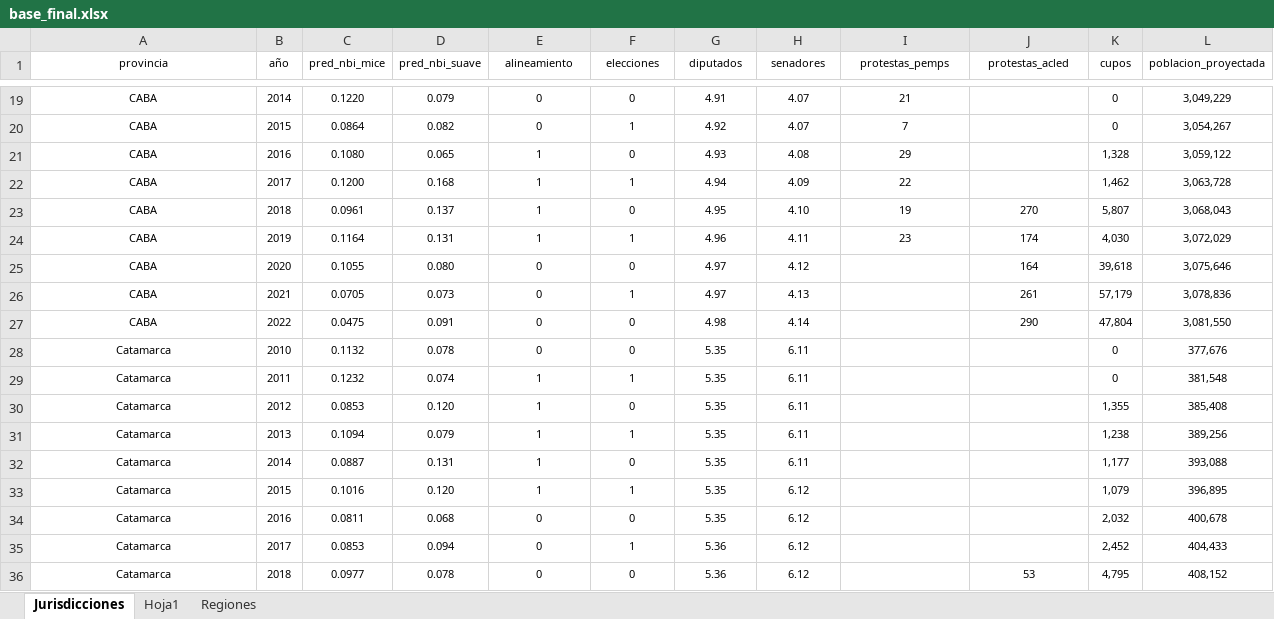
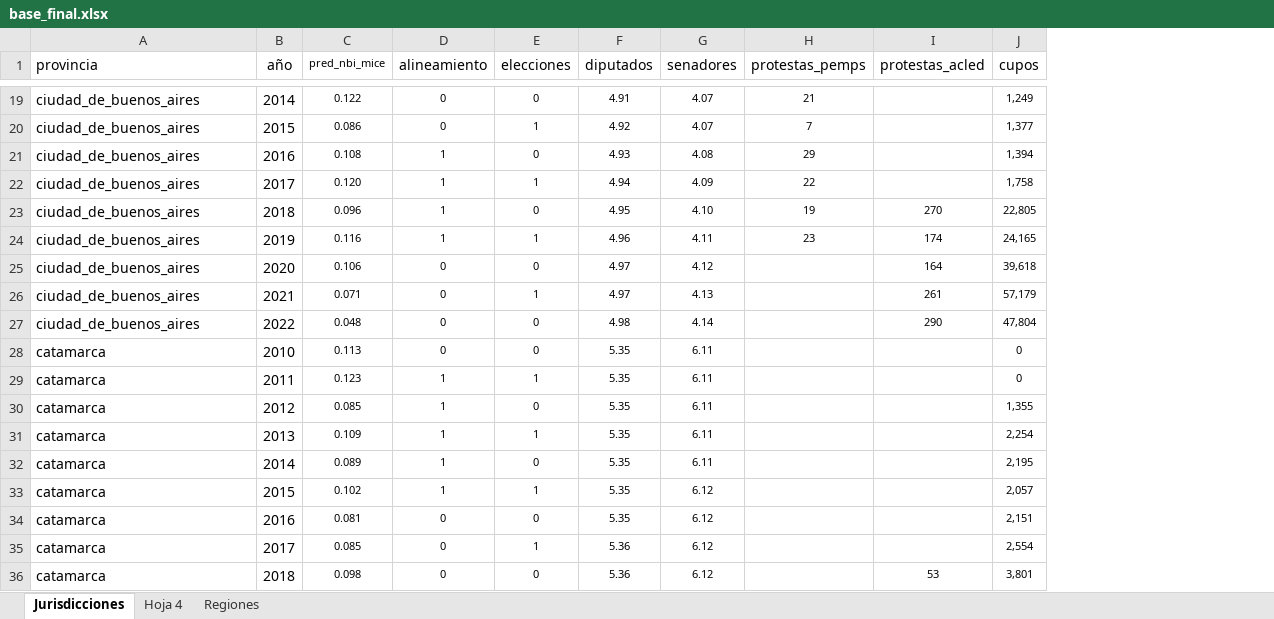
Before and after one commit to olibe23/tesis, an Excel workbook: base_final.xlsx, sheet Jurisdicciones, drawn as a sheet; only a part is shown, gaps mark what is left out; values as stored, in another font and other column widths than the file's, no borders; charts and pictures not drawn; removed rows and columns are numbered as before the commit, all else as after; the diff covers the shown part only; the diff names each change by its address in the sheet, - before the commit and + after, or states it on an @@ line.

```diff
--- a/base_final.xlsx (sheet Jurisdicciones)
+++ b/base_final.xlsx (sheet Jurisdicciones)
-sheet tab: Hoja1
+sheet tab: Hoja 4
-column D (pred_nbi_suave), rows 19-36: 0.079 | 0.082 | 0.065 | 0.168 | 0.137 | 0.131 | 0.080 | 0.073 | 0.091 | 0.078 | 0.074 | 0.120 | 0.079 | 0.131 | 0.120 | 0.068 | 0.094 | 0.078
-column L (poblacion_proyectada), rows 19-36: 3,049,229 | 3,054,267 | 3,059,122 | 3,063,728 | 3,068,043 | 3,072,029 | 3,075,646 | 3,078,836 | 3,081,550 | 377,676 | 381,548 | 385,408 | 389,256 | 393,088 | 396,895 | 400,678 | 404,433 | 408,152
@@ A1:B36 text size: larger @@
-A1:A36 alignment: center
+A1:A36 alignment: left
@@ D1:J1 text size: larger @@
-A19:A27 (provincia): CABA
+A19:A27 (provincia): ciudad_de_buenos_aires
-C19 (pred_nbi_mice): 0.1220
+C19 (pred_nbi_mice): 0.122
-J19 (cupos): 0
+J19 (cupos): 1,249
-C20 (pred_nbi_mice): 0.0864
+C20 (pred_nbi_mice): 0.086
-J20 (cupos): 0
+J20 (cupos): 1,377
-C21 (pred_nbi_mice): 0.1080
+C21 (pred_nbi_mice): 0.108
-J21 (cupos): 1,328
+J21 (cupos): 1,394
-C22 (pred_nbi_mice): 0.1200
+C22 (pred_nbi_mice): 0.120
-J22 (cupos): 1,462
+J22 (cupos): 1,758
-C23 (pred_nbi_mice): 0.0961
+C23 (pred_nbi_mice): 0.096
-J23 (cupos): 5,807
+J23 (cupos): 22,805
-C24 (pred_nbi_mice): 0.1164
+C24 (pred_nbi_mice): 0.116
-J24 (cupos): 4,030
+J24 (cupos): 24,165
-C25 (pred_nbi_mice): 0.1055
+C25 (pred_nbi_mice): 0.106
-C26 (pred_nbi_mice): 0.0705
+C26 (pred_nbi_mice): 0.071
-C27 (pred_nbi_mice): 0.0475
+C27 (pred_nbi_mice): 0.048
-A28:A36 (provincia): Catamarca
+A28:A36 (provincia): catamarca
-C28 (pred_nbi_mice): 0.1132
+C28 (pred_nbi_mice): 0.113
-C29 (pred_nbi_mice): 0.1232
+C29 (pred_nbi_mice): 0.123
-C30 (pred_nbi_mice): 0.0853
+C30 (pred_nbi_mice): 0.085
-C31 (pred_nbi_mice): 0.1094
+C31 (pred_nbi_mice): 0.109
-J31 (cupos): 1,238
+J31 (cupos): 2,254
-C32 (pred_nbi_mice): 0.0887
+C32 (pred_nbi_mice): 0.089
-J32 (cupos): 1,177
+J32 (cupos): 2,195
-C33 (pred_nbi_mice): 0.1016
+C33 (pred_nbi_mice): 0.102
-J33 (cupos): 1,079
+J33 (cupos): 2,057
-C34 (pred_nbi_mice): 0.0811
+C34 (pred_nbi_mice): 0.081
-J34 (cupos): 2,032
+J34 (cupos): 2,151
-C35 (pred_nbi_mice): 0.0853
+C35 (pred_nbi_mice): 0.085
-J35 (cupos): 2,452
+J35 (cupos): 2,554
-C36 (pred_nbi_mice): 0.0977
+C36 (pred_nbi_mice): 0.098
-J36 (cupos): 4,795
+J36 (cupos): 3,801
```
Also changed, not shown: 708 edited cells and cell formats elsewhere in this sheet, charts or pictures, 8 other files.
